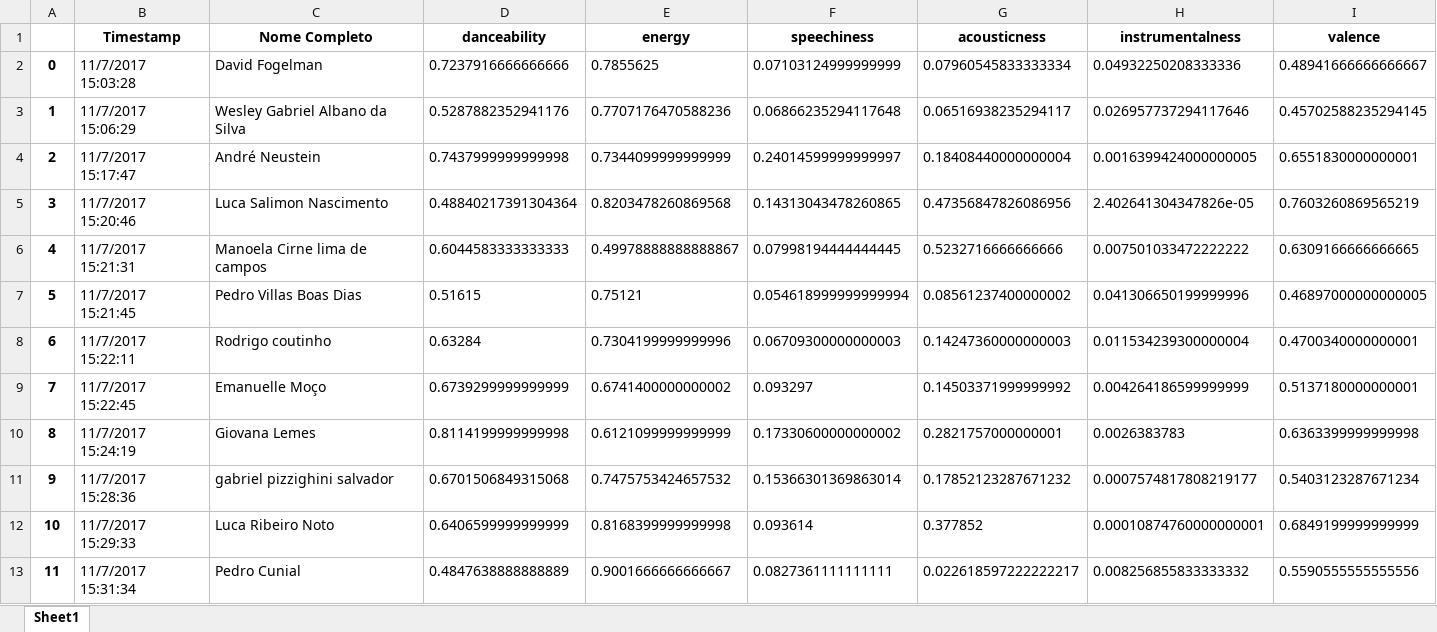
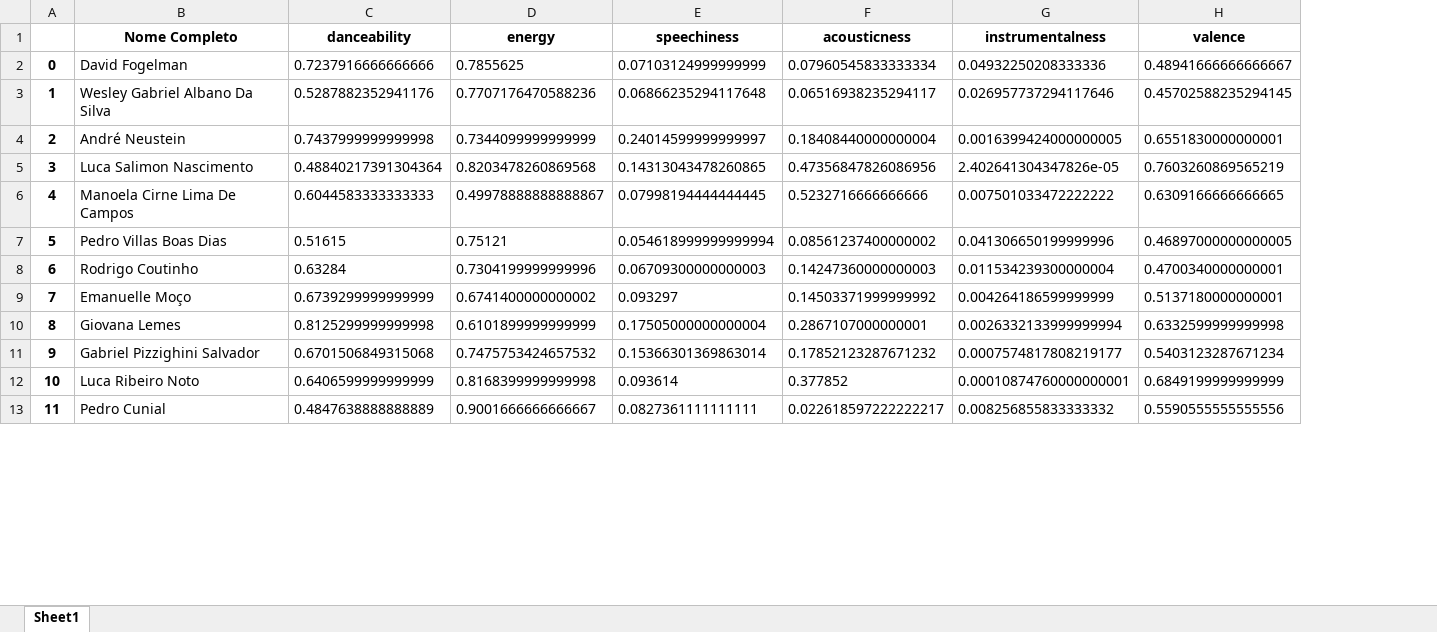
Before and after one commit to Fogelman/Spotify-Clustering, an Excel workbook: Respostas.xlsx, sheet Sheet1, drawn as a sheet; only a part is shown; values as stored, in another font and other column widths than the file's, no borders; removed rows and columns are numbered as before the commit, all else as after; the diff covers the shown part only; the diff names each change by its address in the sheet, - before the commit and + after, or states it on an @@ line.

```diff
--- a/Respostas.xlsx (sheet Sheet1)
+++ b/Respostas.xlsx (sheet Sheet1)
-column B (Timestamp), rows 2-13: 11/7/2017 15:03:28 | 11/7/2017 15:06:29 | 11/7/2017 15:17:47 | 11/7/2017 15:20:46 | 11/7/2017 15:21:31 | 11/7/2017 15:21:45 | 11/7/2017 15:22:11 | 11/7/2017 15:22:45 | 11/7/2017 15:24:19 | 11/7/2017 15:28:36 | 11/7/2017 15:29:33 | 11/7/2017 15:31:34
-B3 (Nome Completo): Wesley Gabriel Albano da Silva
+B3 (Nome Completo): Wesley Gabriel Albano Da Silva
-B6 (Nome Completo): Manoela Cirne lima de campos
+B6 (Nome Completo): Manoela Cirne Lima De Campos
-B8 (Nome Completo): Rodrigo coutinho
+B8 (Nome Completo): Rodrigo Coutinho
-C10 (danceability): 0.8114199999999998
+C10 (danceability): 0.8125299999999998
-D10 (energy): 0.6121099999999999
+D10 (energy): 0.6101899999999999
-E10 (speechiness): 0.17330600000000002
+E10 (speechiness): 0.17505000000000004
-F10 (acousticness): 0.2821757000000001
+F10 (acousticness): 0.2867107000000001
-G10 (instrumentalness): 0.0026383783
+G10 (instrumentalness): 0.0026332133999999994
-H10 (valence): 0.6363399999999998
+H10 (valence): 0.6332599999999998
-B11 (Nome Completo): gabriel pizzighini salvador
+B11 (Nome Completo): Gabriel Pizzighini Salvador
```
Also changed, not shown: 3 added rows, 1 removed row and 5 edited cells elsewhere in this sheet, 1 other file.
